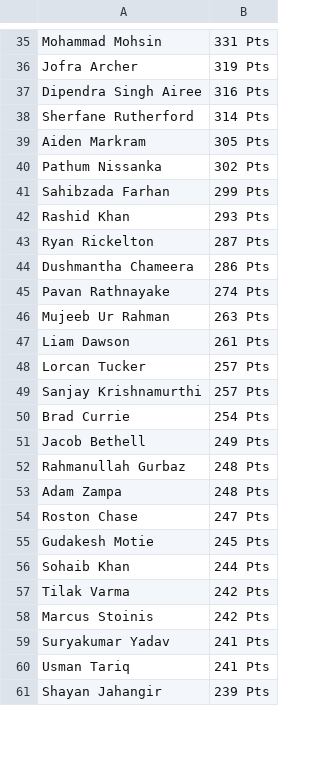
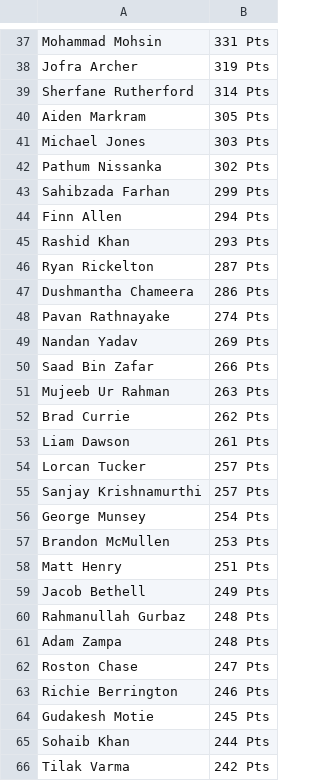
Before and after one commit to sanjeev-murthy/2026-T20-WC-Auction, a CSV file: points_calc/players_total_points.csv, drawn as a sheet; only a part is shown, gaps mark what is left out; the shorter side is filled out with more unchanged rows; the diff covers the shown part only.

```diff
--- a/points_calc/players_total_points.csv
+++ b/points_calc/players_total_points.csv
@@ -36,7 +38,8 @@ Mohammad Mohsin,331 Pts
 Jofra Archer,319 Pts
-Dipendra Singh Airee,316 Pts
 Sherfane Rutherford,314 Pts
 Aiden Markram,305 Pts
+Michael Jones,303 Pts
 Pathum Nissanka,302 Pts
 Sahibzada Farhan,299 Pts
+Finn Allen,294 Pts
 Rashid Khan,293 Pts
@@ -45,3 +48,6 @@ Dushmantha Chameera,286 Pts
 Pavan Rathnayake,274 Pts
+Nandan Yadav,269 Pts
+Saad Bin Zafar,266 Pts
 Mujeeb Ur Rahman,263 Pts
+Brad Currie,262 Pts
 Liam Dawson,261 Pts
@@ -49,3 +55,5 @@ Lorcan Tucker,257 Pts
 Sanjay Krishnamurthi,257 Pts
-Brad Currie,254 Pts
+George Munsey,254 Pts
+Brandon McMullen,253 Pts
+Matt Henry,251 Pts
 Jacob Bethell,249 Pts
@@ -54,2 +62,3 @@ Adam Zampa,248 Pts
 Roston Chase,247 Pts
+Richie Berrington,246 Pts
 Gudakesh Motie,245 Pts
```
Also changed, not shown: 28 added rows, 35 removed rows and 4 edited cells elsewhere in this file, 3 other files.
